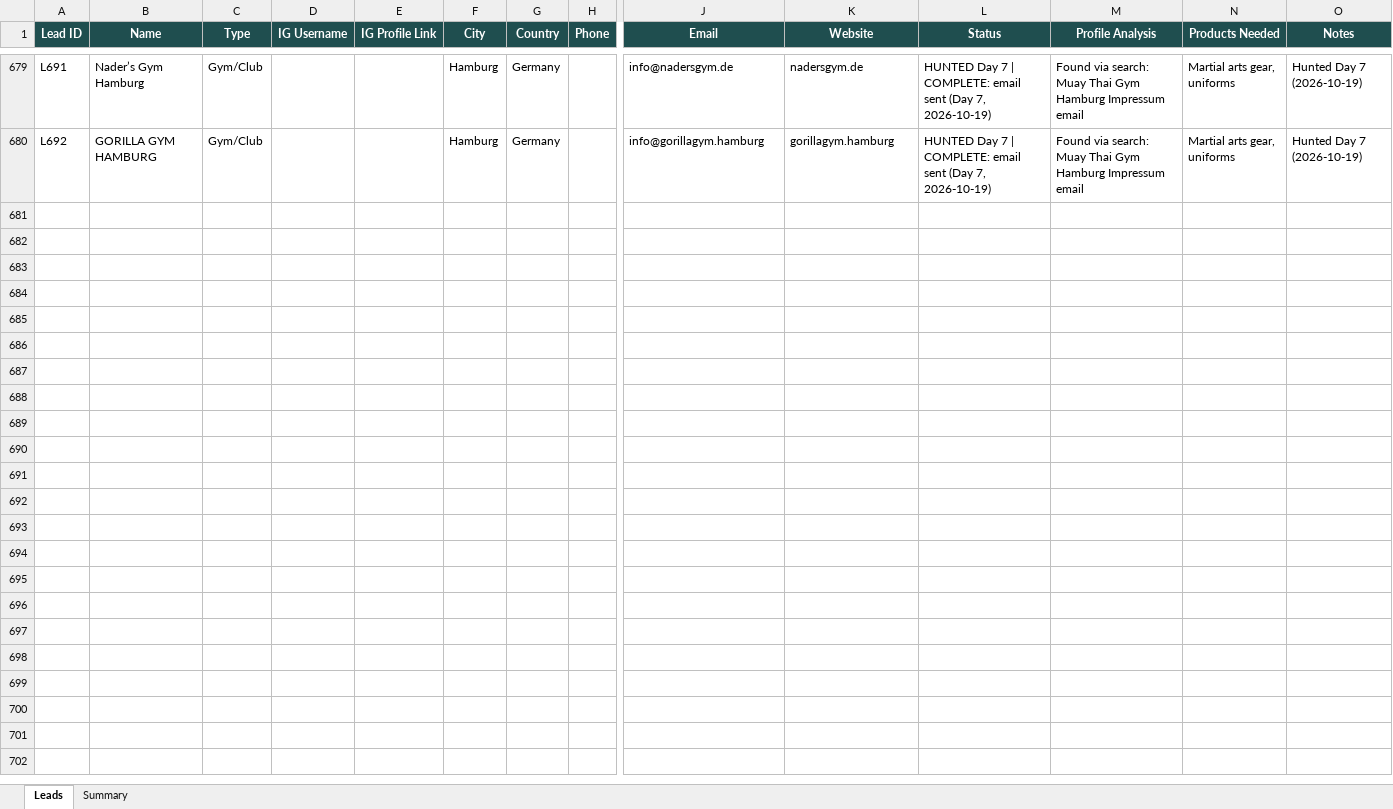
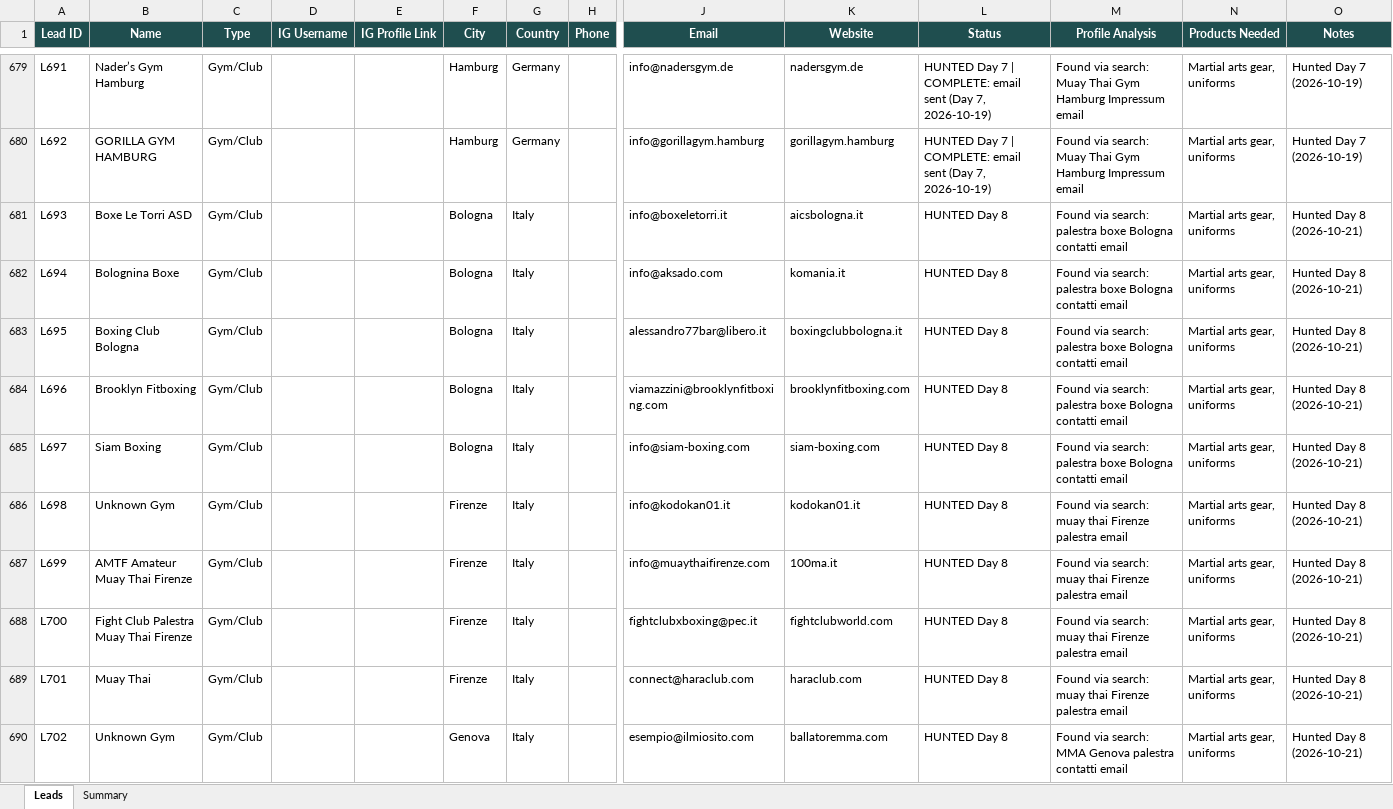
Before and after one commit to hsnwarriorapparel-dot/hsn-business, an Excel workbook: HWA_Lead_Tracker.xlsx, sheet Leads, drawn as a sheet; only a part is shown, gaps mark what is left out; values as stored, in another font and other column widths than the file's, no borders; rows hold the shown columns only; the diff covers the shown part only; the diff names each change by its address in the sheet, - before the commit and + after, or states it on an @@ line.

Commit message:
Day 8 fix-and-continue: hunt bug fixed (next_id), 100 ammo banked, IG follow+DM fresh leads

```diff
--- a/HWA_Lead_Tracker.xlsx (sheet Leads)
+++ b/HWA_Lead_Tracker.xlsx (sheet Leads)
+row 681: L693 | Boxe Le Torri ASD | Gym/Club |  |  | Bologna | Italy |  | info@boxeletorri.it | aicsbologna.it | HUNTED Day 8 | Found via search: palestra boxe Bologna contatti email | Martial arts gear, uniforms | Hunted Day 8 (2026-10-21)
+row 682: L694 | Bolognina Boxe | Gym/Club |  |  | Bologna | Italy |  | info@aksado.com | komania.it | HUNTED Day 8 | Found via search: palestra boxe Bologna contatti email | Martial arts gear, uniforms | Hunted Day 8 (2026-10-21)
+row 683: L695 | Boxing Club Bologna | Gym/Club |  |  | Bologna | Italy |  | alessandro77bar@libero.it | boxingclubbologna.it | HUNTED Day 8 | Found via search: palestra boxe Bologna contatti email | Martial arts gear, uniforms | Hunted Day 8 (2026-10-21)
+row 684: L696 | Brooklyn Fitboxing | Gym/Club |  |  | Bologna | Italy |  | viamazzini@brooklynfitboxing.com | brooklynfitboxing.com | HUNTED Day 8 | Found via search: palestra boxe Bologna contatti email | Martial arts gear, uniforms | Hunted Day 8 (2026-10-21)
+row 685: L697 | Siam Boxing | Gym/Club |  |  | Bologna | Italy |  | info@siam-boxing.com | siam-boxing.com | HUNTED Day 8 | Found via search: palestra boxe Bologna contatti email | Martial arts gear, uniforms | Hunted Day 8 (2026-10-21)
+row 686: L698 | Unknown Gym | Gym/Club |  |  | Firenze | Italy |  | info@kodokan01.it | kodokan01.it | HUNTED Day 8 | Found via search: muay thai Firenze palestra email | Martial arts gear, uniforms | Hunted Day 8 (2026-10-21)
+row 687: L699 | AMTF Amateur Muay Thai Firenze | Gym/Club |  |  | Firenze | Italy |  | info@muaythaifirenze.com | 100ma.it | HUNTED Day 8 | Found via search: muay thai Firenze palestra email | Martial arts gear, uniforms | Hunted Day 8 (2026-10-21)
+row 688: L700 | Fight Club Palestra Muay Thai Firenze | Gym/Club |  |  | Firenze | Italy |  | fightclubxboxing@pec.it | fightclubworld.com | HUNTED Day 8 | Found via search: muay thai Firenze palestra email | Martial arts gear, uniforms | Hunted Day 8 (2026-10-21)
+row 689: L701 | Muay Thai | Gym/Club |  |  | Firenze | Italy |  | connect@haraclub.com | haraclub.com | HUNTED Day 8 | Found via search: muay thai Firenze palestra email | Martial arts gear, uniforms | Hunted Day 8 (2026-10-21)
+row 690: L702 | Unknown Gym | Gym/Club |  |  | Genova | Italy |  | esempio@ilmiosito.com | ballatoremma.com | HUNTED Day 8 | Found via search: MMA Genova palestra contatti email | Martial arts gear, uniforms | Hunted Day 8 (2026-10-21)
```
Also changed, not shown: 90 added rows elsewhere in this sheet, sheet Summary, WA_Pending_List.xlsx, 4 other files.
